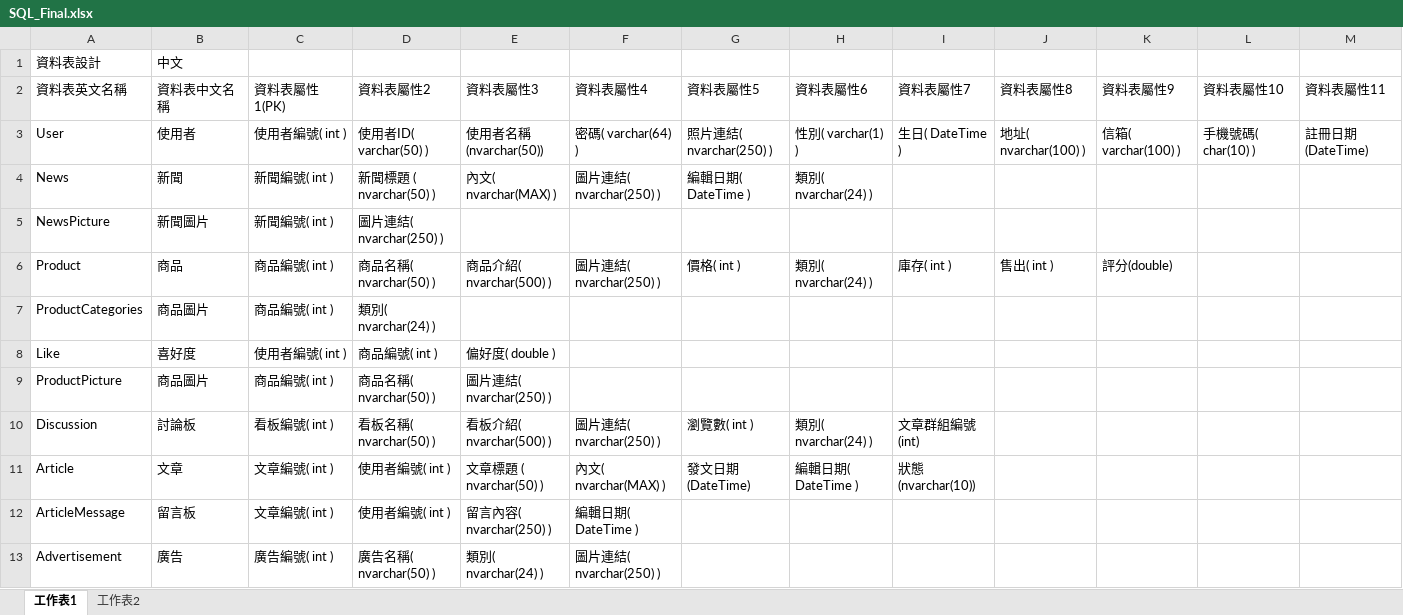
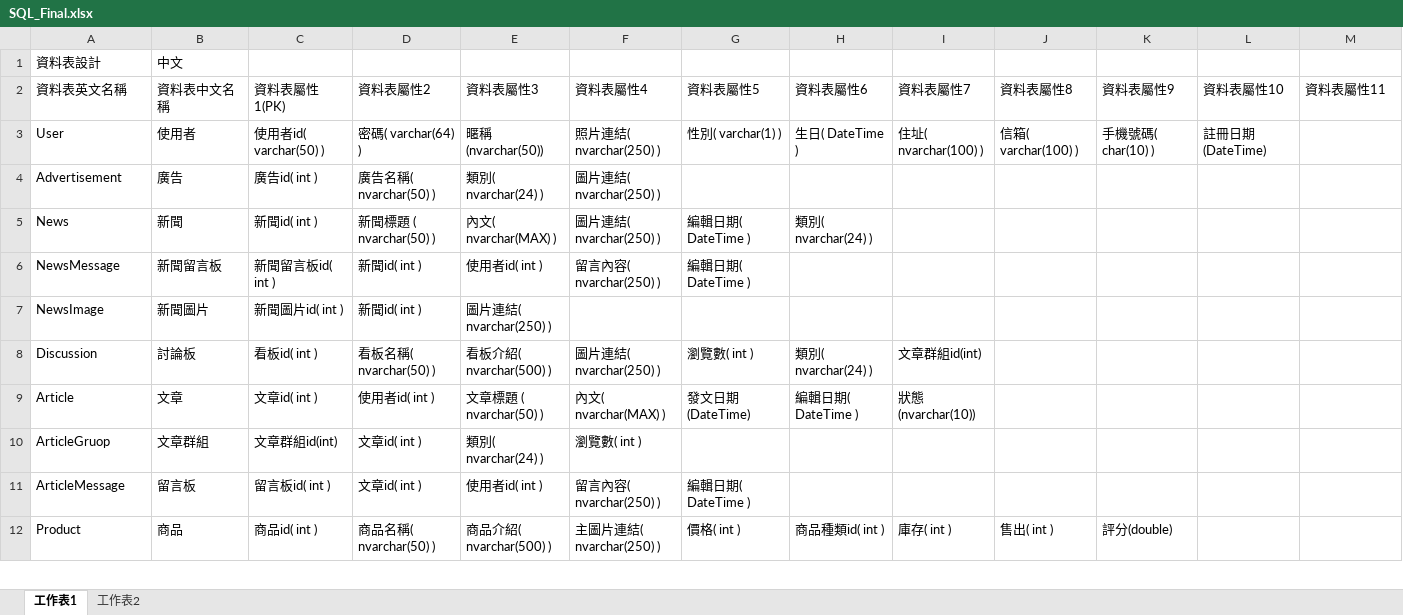
Before and after one commit to tim93009/FinalProject_GameForum, an Excel workbook: docs/database/SQL_Final.xlsx, sheet 工作表1, drawn as a sheet; only a part is shown; values as stored, in another font and other column widths than the file's, no cell formats; removed rows and columns are numbered as before the commit, all else as after; the diff covers the shown part only; the diff names each change by its address in the sheet, - before the commit and + after, or states it on an @@ line.

```diff
--- a/docs/database/SQL_Final.xlsx (sheet 工作表1)
+++ b/docs/database/SQL_Final.xlsx (sheet 工作表1)
-C3: 使用者編號( int )
+C3: 使用者id( varchar(50) )
-D3: 使用者ID( varchar(50) )
+D3: 密碼( varchar(64) )
-E3: 使用者名稱(nvarchar(50))
+E3: 暱稱(nvarchar(50))
-F3: 密碼( varchar(64) )
+F3: 照片連結( nvarchar(250) )
-G3: 照片連結( nvarchar(250) )
+G3: 性別( varchar(1) )
-H3: 性別( varchar(1) )
+H3: 生日( DateTime )
-I3: 生日( DateTime )
+I3: 住址( nvarchar(100) )
-J3: 地址( nvarchar(100) )
+J3: 信箱( varchar(100) )
-K3: 信箱( varchar(100) )
+K3: 手機號碼( char(10) )
-L3: 手機號碼( char(10) )
+L3: 註冊日期(DateTime)
-M3: 註冊日期(DateTime)
+M3: (empty)
+row 4: Advertisement | 廣告 | 廣告id( int ) | 廣告名稱( nvarchar(50) ) | 類別( nvarchar(24) ) | 圖片連結( nvarchar(250) )
-C5: 新聞編號( int )
+C5: 新聞id( int )
-row 5: NewsPicture | 新聞圖片 | 新聞編號( int ) | 圖片連結( nvarchar(250) )
-row 6: Product | 商品 | 商品編號( int ) | 商品名稱( nvarchar(50) ) | 商品介紹( nvarchar(500) ) | 圖片連結( nvarchar(250) ) | 價格( int ) | 類別( nvarchar(24) ) | 庫存( int ) | 售出( int ) | 評分(double)
-row 7: ProductCategories | 商品圖片 | 商品編號( int ) | 類別( nvarchar(24) )
-row 8: Like | 喜好度 | 使用者編號( int ) | 商品編號( int ) | 偏好度( double )
-row 9: ProductPicture | 商品圖片 | 商品編號( int ) | 商品名稱( nvarchar(50) ) | 圖片連結( nvarchar(250) )
+row 6: NewsMessage | 新聞留言板 | 新聞留言板id( int ) | 新聞id( int ) | 使用者id( int ) | 留言內容( nvarchar(250) ) | 編輯日期( DateTime )
+row 7: NewsImage | 新聞圖片 | 新聞圖片id( int ) | 新聞id( int ) | 圖片連結( nvarchar(250) )
-C8: 看板編號( int )
+C8: 看板id( int )
-I8: 文章群組編號(int)
+I8: 文章群組id(int)
-C9: 文章編號( int )
+C9: 文章id( int )
-D9: 使用者編號( int )
+D9: 使用者id( int )
+row 10: ArticleGruop | 文章群組 | 文章群組id(int) | 文章id( int ) | 類別( nvarchar(24) ) | 瀏覽數( int )
-C11: 文章編號( int )
+C11: 留言板id( int )
-D11: 使用者編號( int )
+D11: 文章id( int )
-E11: 留言內容( nvarchar(250) )
+E11: 使用者id( int )
-F11: 編輯日期( DateTime )
+F11: 留言內容( nvarchar(250) )
-G11: (empty)
+G11: 編輯日期( DateTime )
-row 13: Advertisement | 廣告 | 廣告編號( int ) | 廣告名稱( nvarchar(50) ) | 類別( nvarchar(24) ) | 圖片連結( nvarchar(250) )
+row 12: Product | 商品 | 商品id( int ) | 商品名稱( nvarchar(50) ) | 商品介紹( nvarchar(500) ) | 主圖片連結( nvarchar(250) ) | 價格( int ) | 商品種類id( int ) | 庫存( int ) | 售出( int ) | 評分(double)
```
Also changed, not shown: 15 added rows, 5 removed rows and 76 edited cells elsewhere in this sheet, cell formats, 2 other files.
